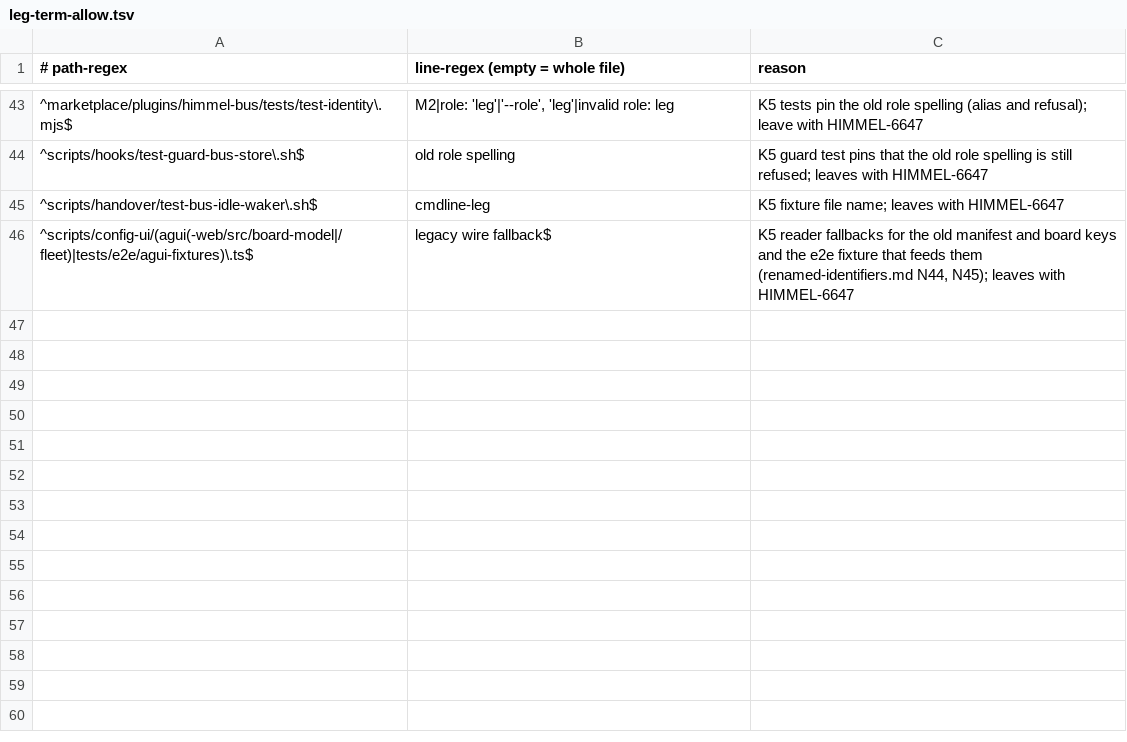
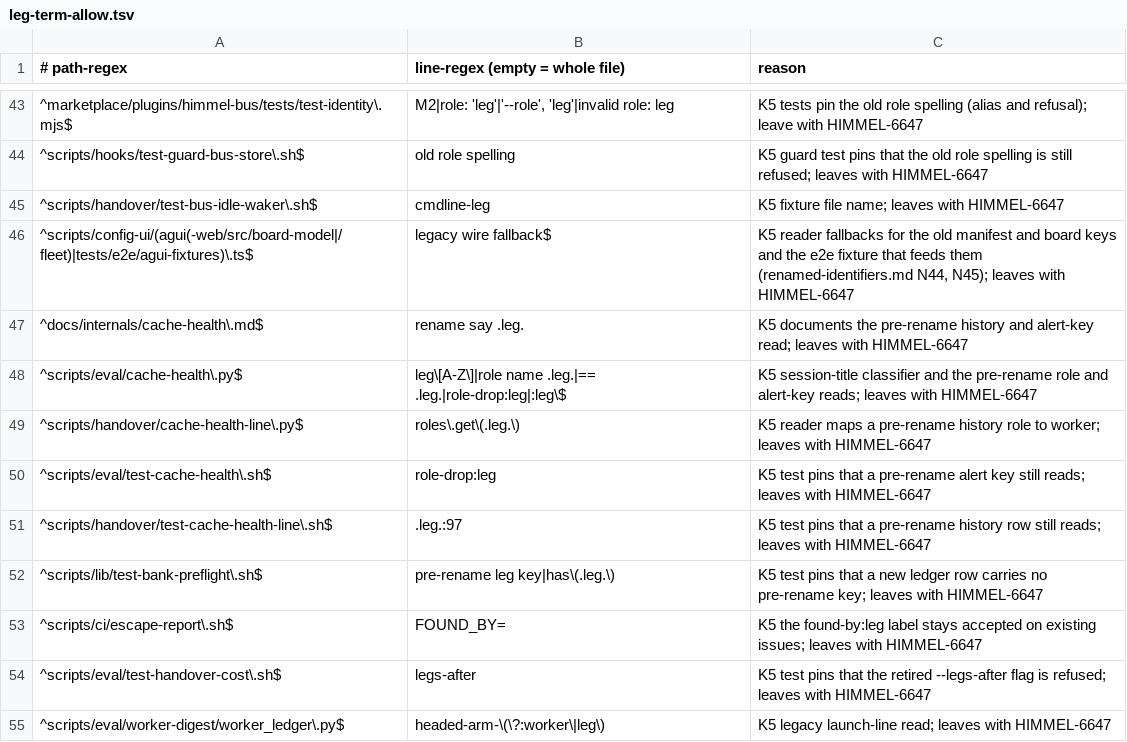
Before and after one commit to yotamleo-org/Himmel, a TSV file: scripts/one-shot/leg-term-allow.tsv, drawn as a sheet; only a part is shown, gaps mark what is left out.

```diff
--- a/scripts/one-shot/leg-term-allow.tsv
+++ b/scripts/one-shot/leg-term-allow.tsv
@@ -46 +46,10 @@
 ^scripts/config-ui/(agui(-web/src/board-model|/fleet)|tests/e2e/agui-fixtures)\.ts$	legacy wire fallback$	K5 reader fallbacks for the old manifest and board keys and the e2e fixture that feeds them (renamed-identifiers.md N44, N45); leaves with HIMMEL-6647
+^docs/internals/cache-health\.md$	rename say .leg.	K5 documents the pre-rename history and alert-key read; leaves with HIMMEL-6647
+^scripts/eval/cache-health\.py$	leg\[A-Z\]|role name .leg.|== .leg.|role-drop:leg|:leg\$	K5 session-title classifier and the pre-rename role and alert-key reads; leaves with HIMMEL-6647
+^scripts/handover/cache-health-line\.py$	roles\.get\(.leg.\)	K5 reader maps a pre-rename history role to worker; leaves with HIMMEL-6647
+^scripts/eval/test-cache-health\.sh$	role-drop:leg	K5 test pins that a pre-rename alert key still reads; leaves with HIMMEL-6647
+^scripts/handover/test-cache-health-line\.sh$	.leg.:97	K5 test pins that a pre-rename history row still reads; leaves with HIMMEL-6647
+^scripts/lib/test-bank-preflight\.sh$	pre-rename leg key|has\(.leg.\)	K5 test pins that a new ledger row carries no pre-rename key; leaves with HIMMEL-6647
+^scripts/ci/escape-report\.sh$	FOUND_BY=	K5 the found-by:leg label stays accepted on existing issues; leaves with HIMMEL-6647
+^scripts/eval/test-handover-cost\.sh$	legs-after	K5 test pins that the retired --legs-after flag is refused; leaves with HIMMEL-6647
+^scripts/eval/worker-digest/worker_ledger\.py$	headed-arm-\(\?:worker\|leg\)	K5 legacy launch-line read; leaves with HIMMEL-6647
```
Also changed, not shown: 17 other files.
